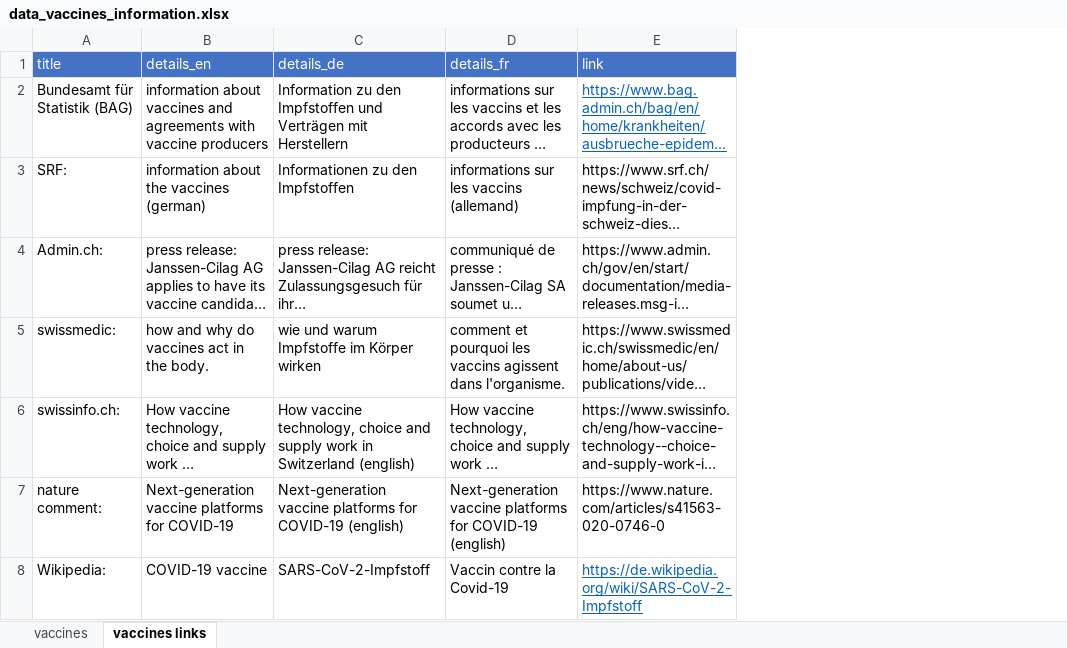
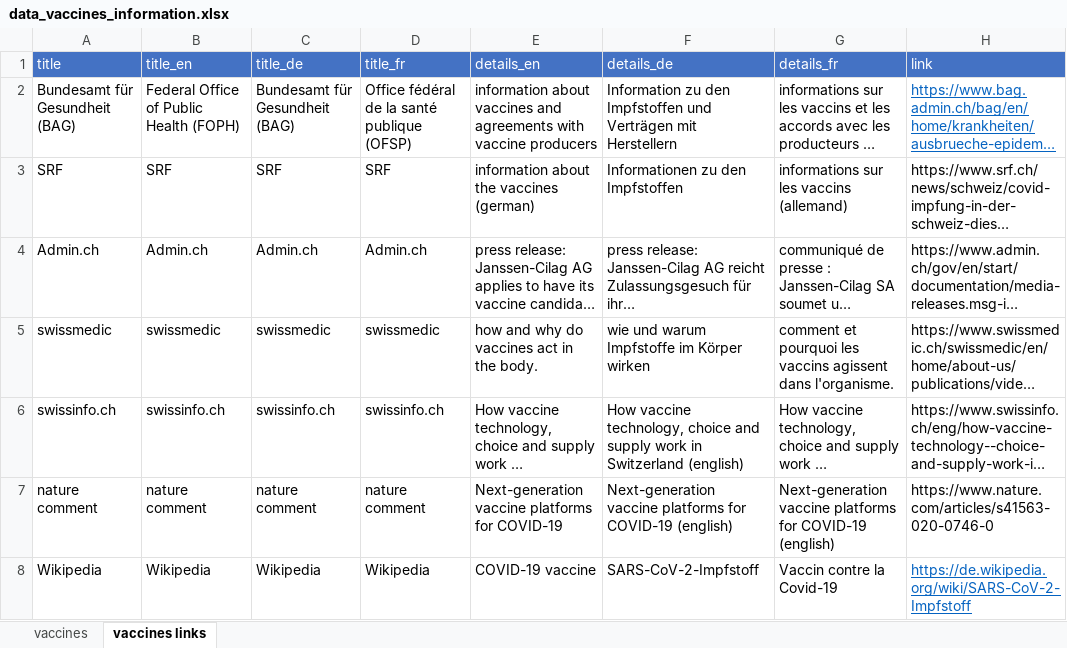
Before and after one commit to awkgroupag/petproject_impfcounter_data, an Excel workbook: data_vaccines_information.xlsx, sheet vaccines links, drawn as a sheet; only a part is shown; long unchanged cells end in …; values as stored, in another font and other column widths than the file's, no borders; the diff names each change by its address in the sheet, - before the commit and + after, or states it on an @@ line.

Commit message:
i18n titles in vaccines information

```diff
--- a/data_vaccines_information.xlsx (sheet vaccines links)
+++ b/data_vaccines_information.xlsx (sheet vaccines links)
+column B (title_en), rows 2-8: Federal Office of Public Health (FOPH) | SRF | Admin.ch | swissmedic | swissinfo.ch | nature comment | Wikipedia
+column C (title_de), rows 2-8: Bundesamt für Gesundheit (BAG) | SRF | Admin.ch | swissmedic | swissinfo.ch | nature comment | Wikipedia
+column D (title_fr), rows 2-8: Office fédéral de la santé publique (OFSP) | SRF | Admin.ch | swissmedic | swissinfo.ch | nature comment | Wikipedia
-A2 (title): Bundesamt für Statistik (BAG)
+A2 (title): Bundesamt für Gesundheit (BAG)
-A3 (title): SRF:
+A3 (title): SRF
-A4 (title): Admin.ch:
+A4 (title): Admin.ch
-A5 (title): swissmedic:
+A5 (title): swissmedic
-A6 (title): swissinfo.ch:
+A6 (title): swissinfo.ch
-A7 (title): nature comment:
+A7 (title): nature comment
-A8 (title): Wikipedia:
+A8 (title): Wikipedia
```
